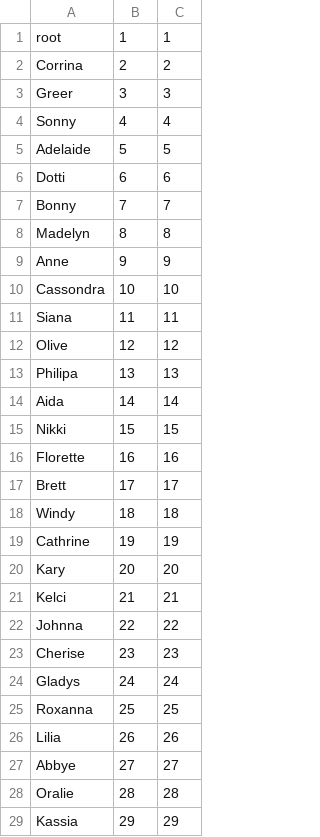
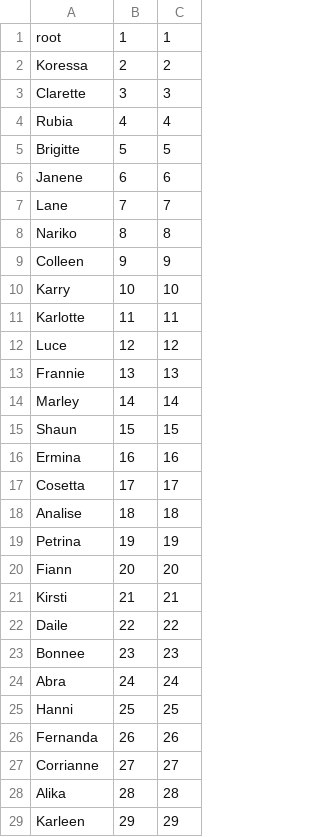
Before and after one commit to Hanghae-GREATGREAT/MUD_Artillery, a CSV file: data/characterData.csv, drawn as a sheet; only a part is shown; the diff covers the shown part only.

Commit message:
데이터 동기화

```diff
--- a/data/characterData.csv
+++ b/data/characterData.csv
@@ -1,29 +1,29 @@
 root, 1, 1
-Corrina, 2, 2
-Greer, 3, 3
-Sonny, 4, 4
-Adelaide, 5, 5
-Dotti, 6, 6
-Bonny, 7, 7
-Madelyn, 8, 8
-Anne, 9, 9
-Cassondra, 10, 10
-Siana, 11, 11
-Olive, 12, 12
-Philipa, 13, 13
-Aida, 14, 14
-Nikki, 15, 15
-Florette, 16, 16
-Brett, 17, 17
-Windy, 18, 18
-Cathrine, 19, 19
-Kary, 20, 20
-Kelci, 21, 21
-Johnna, 22, 22
-Cherise, 23, 23
-Gladys, 24, 24
-Roxanna, 25, 25
-Lilia, 26, 26
-Abbye, 27, 27
-Oralie, 28, 28
-Kassia, 29, 29
+Koressa, 2, 2
+Clarette, 3, 3
+Rubia, 4, 4
+Brigitte, 5, 5
+Janene, 6, 6
+Lane, 7, 7
+Nariko, 8, 8
+Colleen, 9, 9
+Karry, 10, 10
+Karlotte, 11, 11
+Luce, 12, 12
+Frannie, 13, 13
+Marley, 14, 14
+Shaun, 15, 15
+Ermina, 16, 16
+Cosetta, 17, 17
+Analise, 18, 18
+Petrina, 19, 19
+Fiann, 20, 20
+Kirsti, 21, 21
+Daile, 22, 22
+Bonnee, 23, 23
+Abra, 24, 24
+Hanni, 25, 25
+Fernanda, 26, 26
+Corrianne, 27, 27
+Alika, 28, 28
+Karleen, 29, 29
```
Also changed, not shown: 71 edited cells elsewhere in this file.
